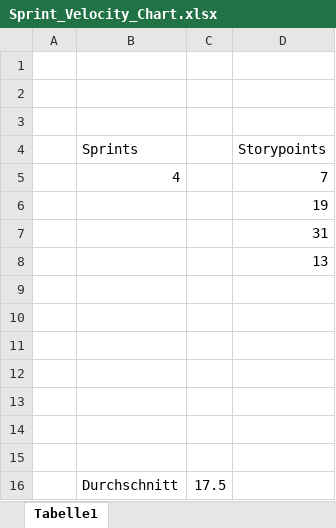
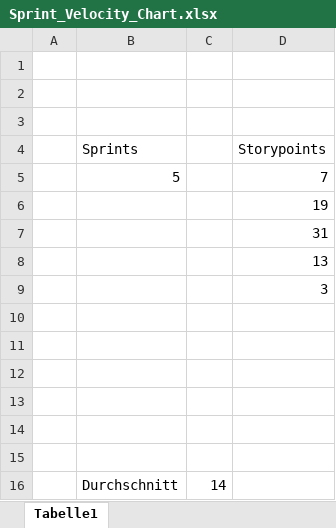
Before and after one commit to sebastiankrallinger/SYP_GRUPPE_3_2024, an Excel workbook: Reviews/Sprint_Velocity_Chart.xlsx, sheet Tabelle1, drawn as a sheet; values as stored, in another font and other column widths than the file's, no borders; charts and pictures not drawn; removed rows and columns are numbered as before the commit, all else as after; the diff names each change by its address in the sheet, - before the commit and + after, or states it on an @@ line.

Commit message:
charts

```diff
--- a/Reviews/Sprint_Velocity_Chart.xlsx (sheet Tabelle1)
+++ b/Reviews/Sprint_Velocity_Chart.xlsx (sheet Tabelle1)
-B5 (Sprints): 4
+B5 (Sprints): 5
+row 9:  |  |  | 3
-row 16: (empty)
+row 16:  | Durchschnitt | 14
-row 16:  | Durchschnitt | 17.5
```
Also changed, not shown: charts or pictures, 2 other files.
